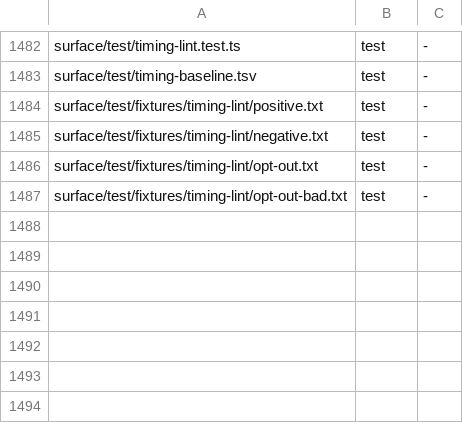
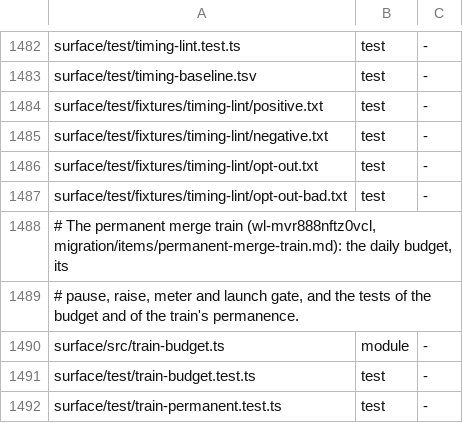
Before and after one commit to thewolff/agent-system-2.0, a TSV file: install/manifest.tsv, drawn as a sheet; only a part is shown, gaps mark what is left out.

Commit message:
permanent merge train: daily PDT budget, pause question, launch gate; docs and render (wl-mvr888nftz0vcl, jo-issues #213)

```diff
--- a/install/manifest.tsv
+++ b/install/manifest.tsv
@@ -1487 +1487,6 @@ surface/test/fixtures/timing-lint/opt-out.txt	test	-
 surface/test/fixtures/timing-lint/opt-out-bad.txt	test	-
+# The permanent merge train (wl-mvr888nftz0vcl, migration/items/permanent-merge-train.md): the daily budget, its
+# pause, raise, meter and launch gate, and the tests of the budget and of the train's permanence.
+surface/src/train-budget.ts	module	-
+surface/test/train-budget.test.ts	test	-
+surface/test/train-permanent.test.ts	test	-
```
Also changed, not shown: 17 other files.
